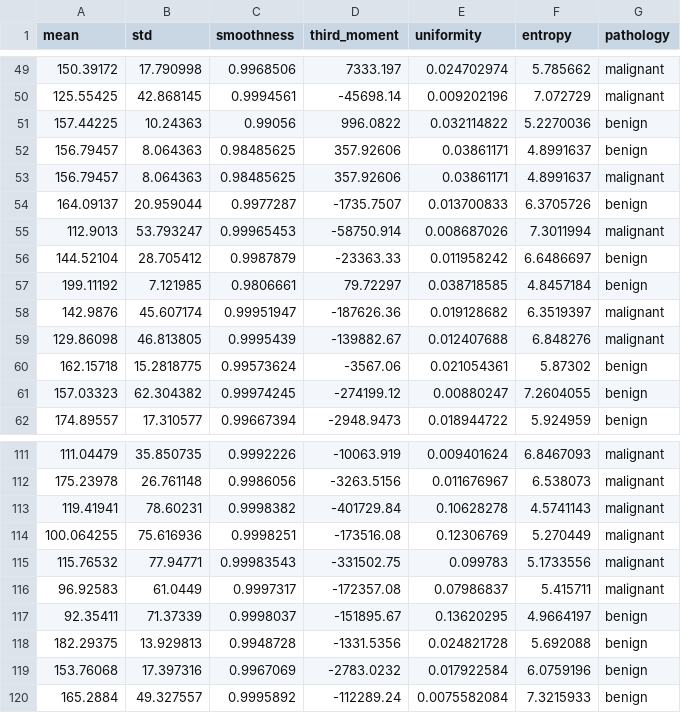
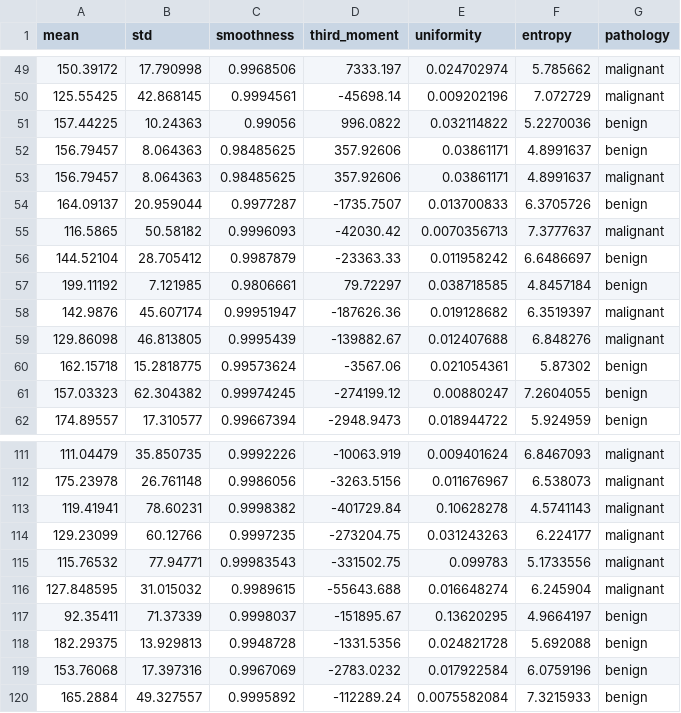
Before and after one commit to matheusssilva991/Radiomica, a CSV file: outputs/mamografia/mias/first_order_features_mias.csv, drawn as a sheet; only a part is shown, gaps mark what is left out.

```diff
--- a/outputs/mamografia/mias/first_order_features_mias.csv
+++ b/outputs/mamografia/mias/first_order_features_mias.csv
@@ -54,3 +54,3 @@ mean,std,smoothness,third_moment,uniformity,entropy,pathology
 164.09137,20.959044,0.9977287,-1735.7507,0.013700833,6.3705726,benign
-112.9013,53.793247,0.99965453,-58750.914,0.008687026,7.3011994,malignant
+116.5865,50.58182,0.9996093,-42030.42,0.0070356713,7.3777637,malignant
 144.52104,28.705412,0.9987879,-23363.33,0.011958242,6.6486697,benign
@@ -113,5 +113,5 @@ mean,std,smoothness,third_moment,uniformity,entropy,pathology
 119.41941,78.60231,0.9998382,-401729.84,0.10628278,4.5741143,malignant
-100.064255,75.616936,0.9998251,-173516.08,0.12306769,5.270449,malignant
+129.23099,60.12766,0.9997235,-273204.75,0.031243263,6.224177,malignant
 115.76532,77.94771,0.99983543,-331502.75,0.099783,5.1733556,malignant
-96.92583,61.0449,0.9997317,-172357.08,0.07986837,5.415711,malignant
+127.848595,31.015032,0.9989615,-55643.688,0.016648274,6.245904,malignant
 92.35411,71.37339,0.9998037,-151895.67,0.13620295,4.9664197,benign
```
Also changed, not shown: outputs/mamografia/mias/glcm_features_mias.csv, 3 other files.
